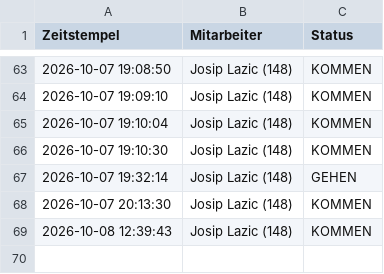
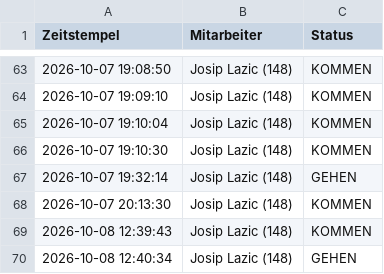
Before and after one commit to nasty007/Zeiterfassung, a CSV file: zeiterfassung_2026-10.csv, drawn as a sheet; only a part is shown, gaps mark what is left out; the diff names each change by its address in the sheet, - before the commit and + after, or states it on an @@ line.

Commit message:
NFC Buchung Sync (zeiterfassung_2026-10.csv)

```diff
--- a/zeiterfassung_2026-10.csv
+++ b/zeiterfassung_2026-10.csv
+row 70: 2026-10-08 12:40:34 | Josip Lazic (148) | GEHEN
```
